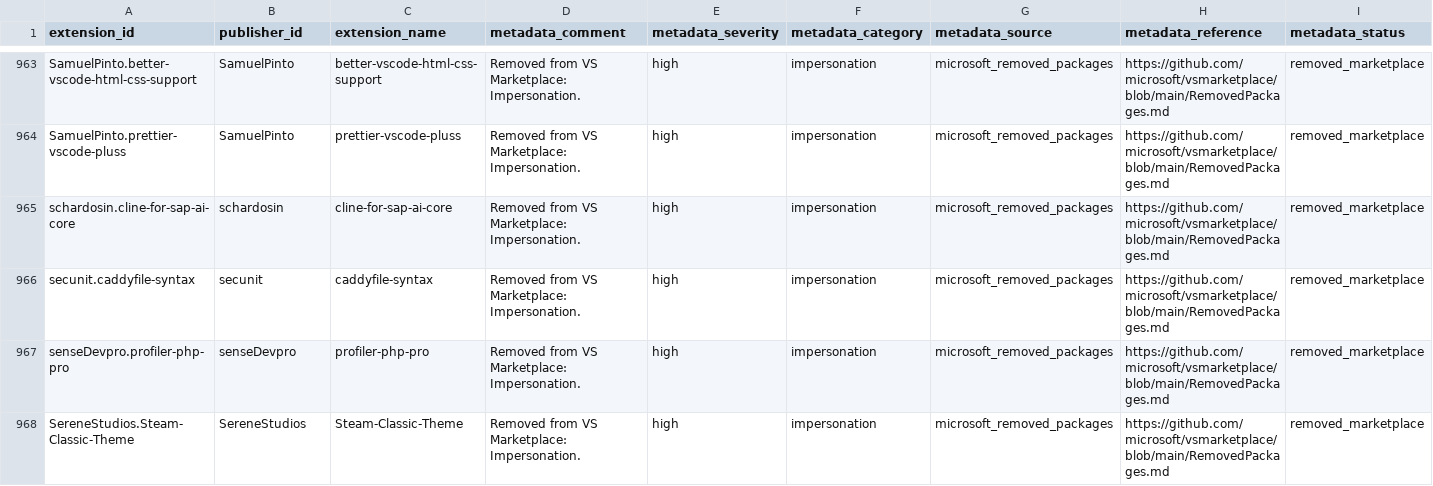
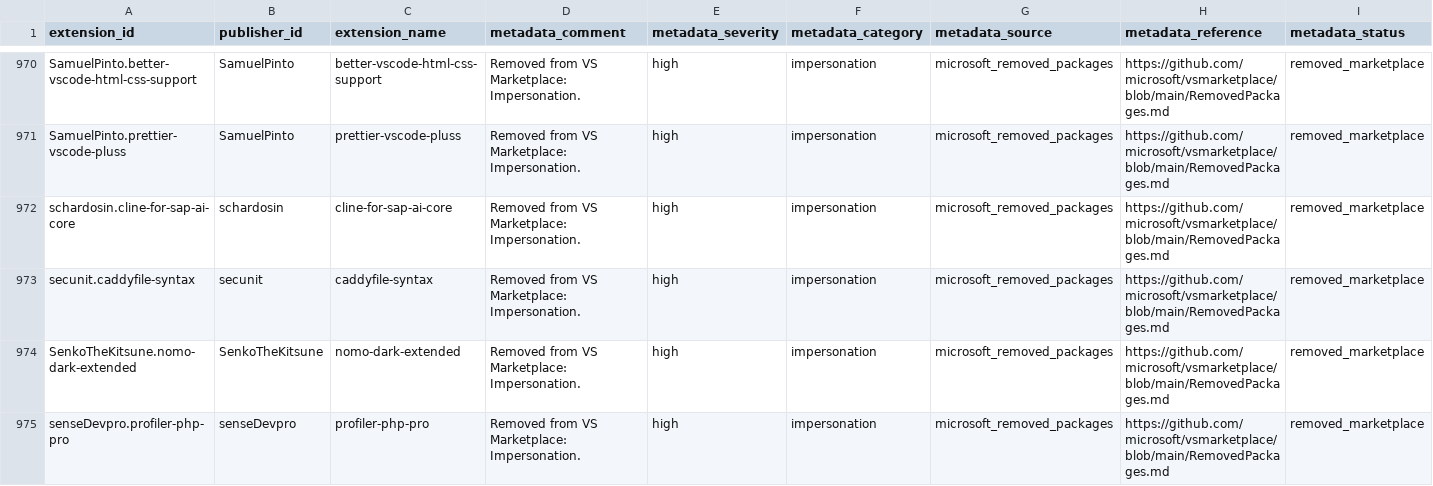
Before and after one commit to vsxsentry/vsxsentry.github.io, a CSV file: feeds/vsxsentry_feed.csv, drawn as a sheet; only a part is shown, gaps mark what is left out; the shorter side is filled out with more unchanged rows; rows hold the shown columns only; the diff covers the shown part only; the diff names each change by its address in the sheet, - before the commit and + after, or states it on an @@ line.

```diff
--- a/feeds/vsxsentry_feed.csv
+++ b/feeds/vsxsentry_feed.csv
+row 974: SenkoTheKitsune.nomo-dark-extended | SenkoTheKitsune | nomo-dark-extended | Removed from VS Marketplace: Impersonation. | high | impersonation | microsoft_removed_packages | https://github.com/microsoft/vsmarketplace/blob/main/RemovedPackages.md | removed_marketplace
```
Also changed, not shown: 10 added rows and 1 removed row elsewhere in this file, feeds/vsxsentry_malicious_feed.csv, feeds/vsxsentry_opencti_import.csv, 13 other files.
